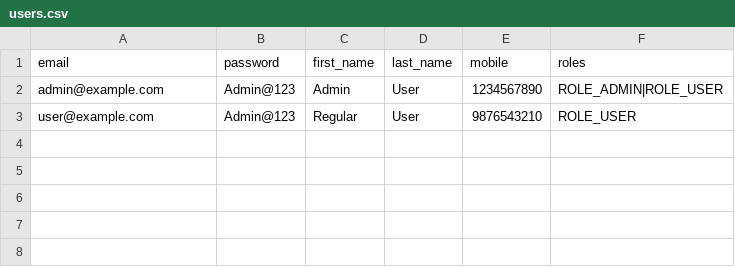
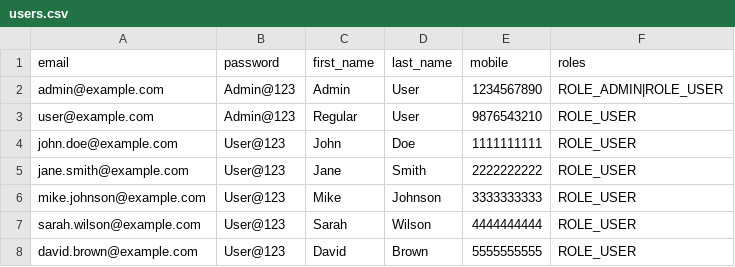
Before and after one commit to schndra/next-fit, a CSV file: prisma/seeds/csv/users.csv, drawn as a sheet.

Commit message:
feat: add sample user data and implement random review generation for products

```diff
--- a/prisma/seeds/csv/users.csv
+++ b/prisma/seeds/csv/users.csv
@@ -3 +3,6 @@ email,password,first_name,last_name,mobile,roles
 "user@example.com","Admin@123","Regular","User","9876543210","ROLE_USER"
+"john.doe@example.com","User@123","John","Doe","1111111111","ROLE_USER"
+"jane.smith@example.com","User@123","Jane","Smith","2222222222","ROLE_USER"
+"mike.johnson@example.com","User@123","Mike","Johnson","3333333333","ROLE_USER"
+"sarah.wilson@example.com","User@123","Sarah","Wilson","4444444444","ROLE_USER"
+"david.brown@example.com","User@123","David","Brown","5555555555","ROLE_USER"
```
Also changed, not shown: 1 other file.
